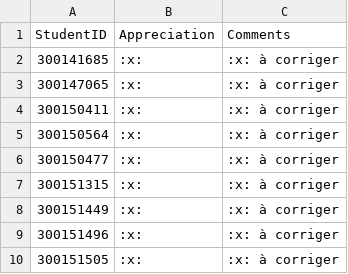
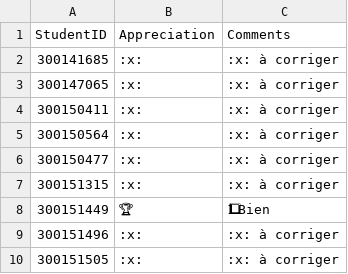
Before and after one commit to CollegeBoreal/INF1085-201-26A-05, a CSV file: 5.Storage/.scripts/grading/feedback.csv, drawn as a sheet; only a part is shown; the diff names each change by its address in the sheet, - before the commit and + after, or states it on an @@ line.

```diff
--- a/5.Storage/.scripts/grading/feedback.csv
+++ b/5.Storage/.scripts/grading/feedback.csv
-B8 (Appreciation): :x:
+B8 (Appreciation): 🏆
-C8 (Comments): :x: à corriger
+C8 (Comments): 1⃣ Bien
```
